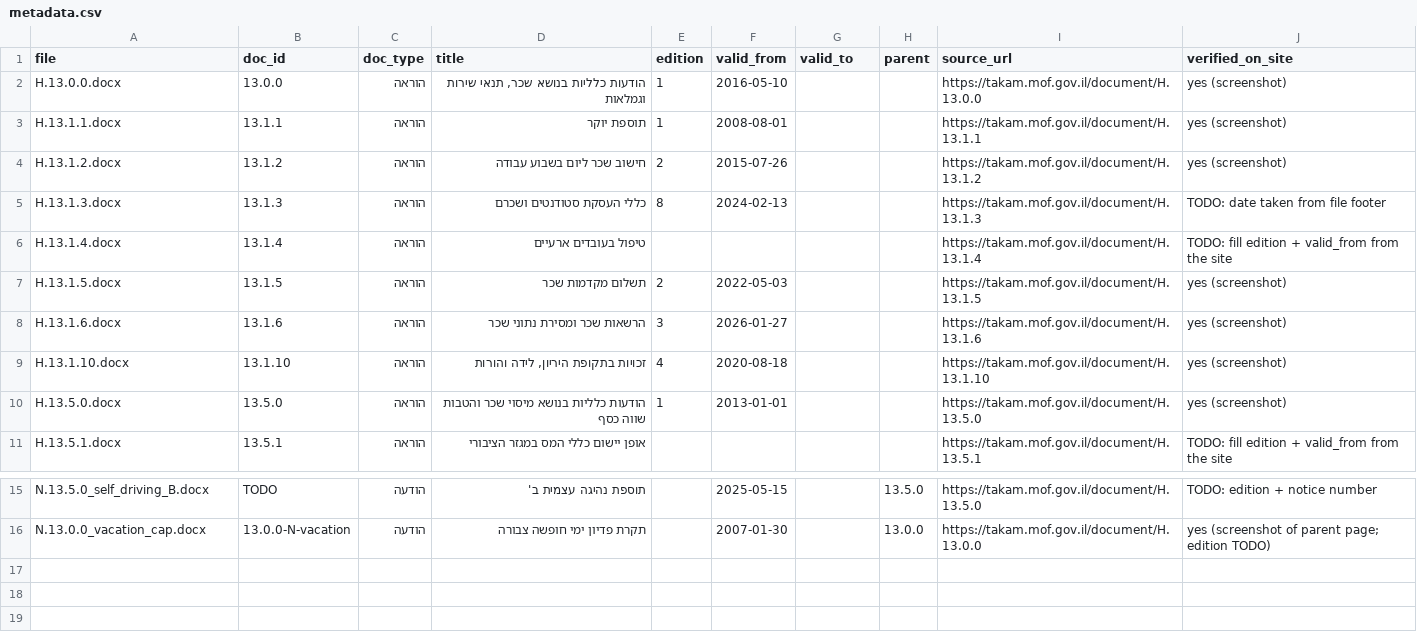
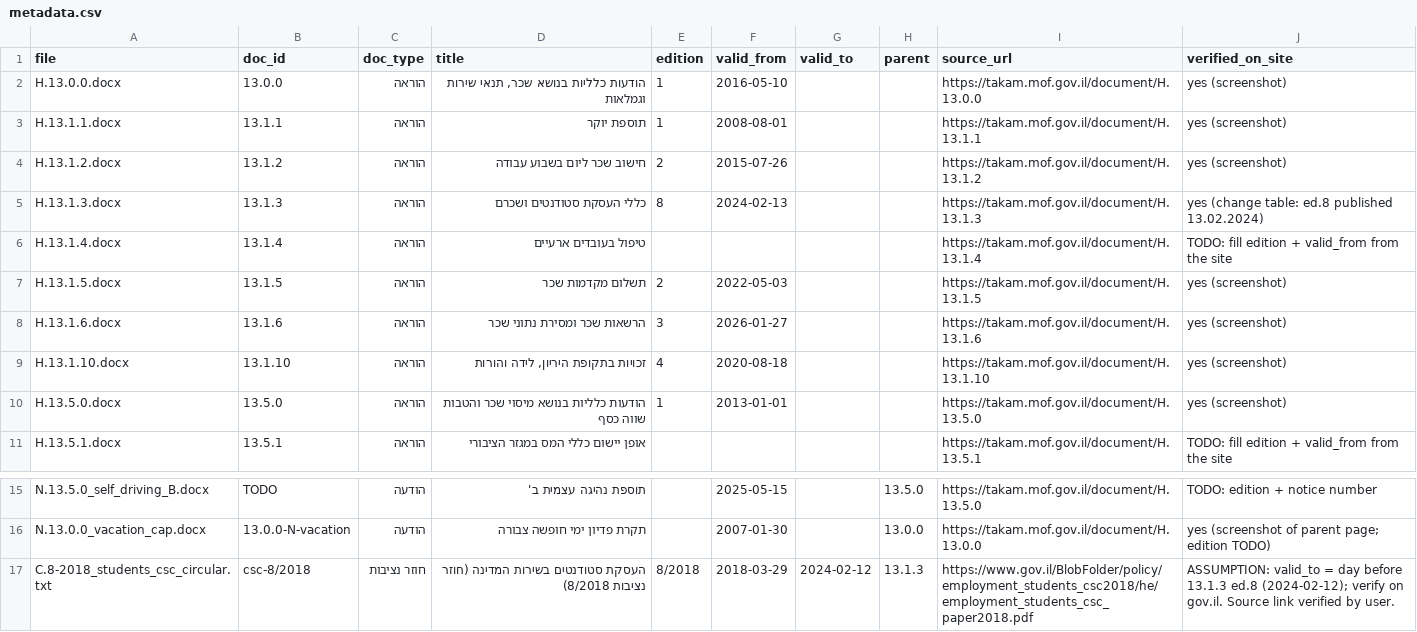
Before and after one commit to tzip1033-oss/takam, a CSV file: data/metadata.csv, drawn as a sheet; only a part is shown, gaps mark what is left out.

```diff
--- a/data/metadata.csv
+++ b/data/metadata.csv
@@ -4,3 +4,3 @@ H.13.1.1.docx,13.1.1,הוראה,תוספת יוקר,1,2008-08-01,,,https://takam
 H.13.1.2.docx,13.1.2,הוראה,חישוב שכר ליום בשבוע עבודה,2,2015-07-26,,,https://takam.mof.gov.il/document/H.13.1.2,yes (screenshot)
-H.13.1.3.docx,13.1.3,הוראה,כללי העסקת סטודנטים ושכרם,8,2024-02-13,,,https://takam.mof.gov.il/document/H.13.1.3,TODO: date taken from file footer
+H.13.1.3.docx,13.1.3,הוראה,כללי העסקת סטודנטים ושכרם,8,2024-02-13,,,https://takam.mof.gov.il/document/H.13.1.3,yes (change table: ed.8 published 13.02.2024)
 H.13.1.4.docx,13.1.4,הוראה,טיפול בעובדים ארעיים,,,,,https://takam.mof.gov.il/document/H.13.1.4,TODO: fill edition + valid_from from the site
@@ -16 +16,2 @@ N.13.5.0_self_driving_B.docx,TODO,הודעה,תוספת נהיגה עצמית ב
 N.13.0.0_vacation_cap.docx,13.0.0-N-vacation,הודעה,תקרת פדיון ימי חופשה צבורה,,2007-01-30,,13.0.0,https://takam.mof.gov.il/document/H.13.0.0,yes (screenshot of parent page; edition TODO)
+C.8-2018_students_csc_circular.txt,csc-8/2018,חוזר נציבות,העסקת סטודנטים בשירות המדינה (חוזר נציבות 8/2018),8/2018,2018-03-29,2024-02-12,13.1.3,https://www.gov.il/BlobFolder/policy/employment_students_csc2018/he/employment_students_csc_paper2018.pdf,ASSUMPTION: valid_to = day before 13.1.3 ed.8 (2024-02-12); verify on gov.il. Source link verified by user.
```
Also changed, not shown: eval/questions.csv, 10 other files.
